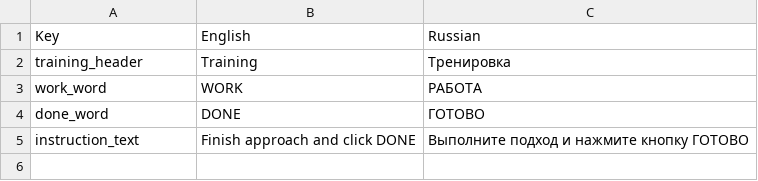
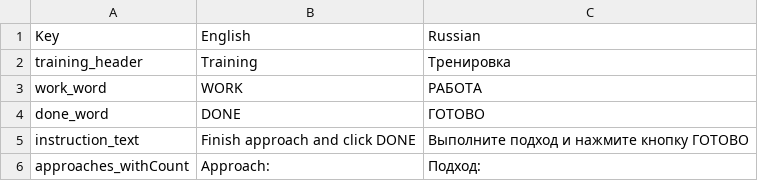
Before and after one commit to GoldenDEagle/Pushapp, a CSV file: Assets/Resources/Localization/Training.csv, drawn as a sheet; the diff names each change by its address in the sheet, - before the commit and + after, or states it on an @@ line.

Commit message:
Approaches fix

```diff
--- a/Assets/Resources/Localization/Training.csv
+++ b/Assets/Resources/Localization/Training.csv
+row 6: approaches_withCount | Approach: | Подход:
```
Also changed, not shown: Assets/Resources/Localization/Base.csv, 7 other files.
